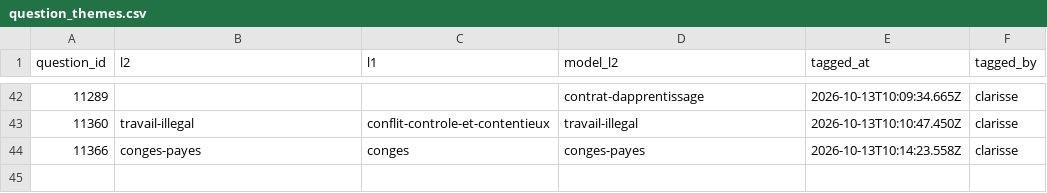
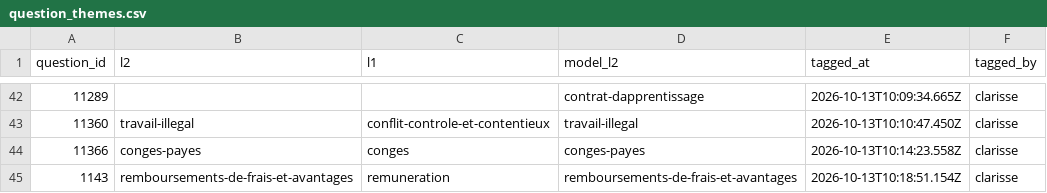
Before and after one commit to rmelisson/fiches-sp-links-tagging, a CSV file: votes/question_themes.csv, drawn as a sheet; only a part is shown, gaps mark what is left out; the diff names each change by its address in the sheet, - before the commit and + after, or states it on an @@ line.

Commit message:
themes: clarisse (44)

```diff
--- a/votes/question_themes.csv
+++ b/votes/question_themes.csv
+row 45: 1143 | remboursements-de-frais-et-avantages | remuneration | remboursements-de-frais-et-avantages | 2026-10-13T10:18:51.154Z | clarisse
```
